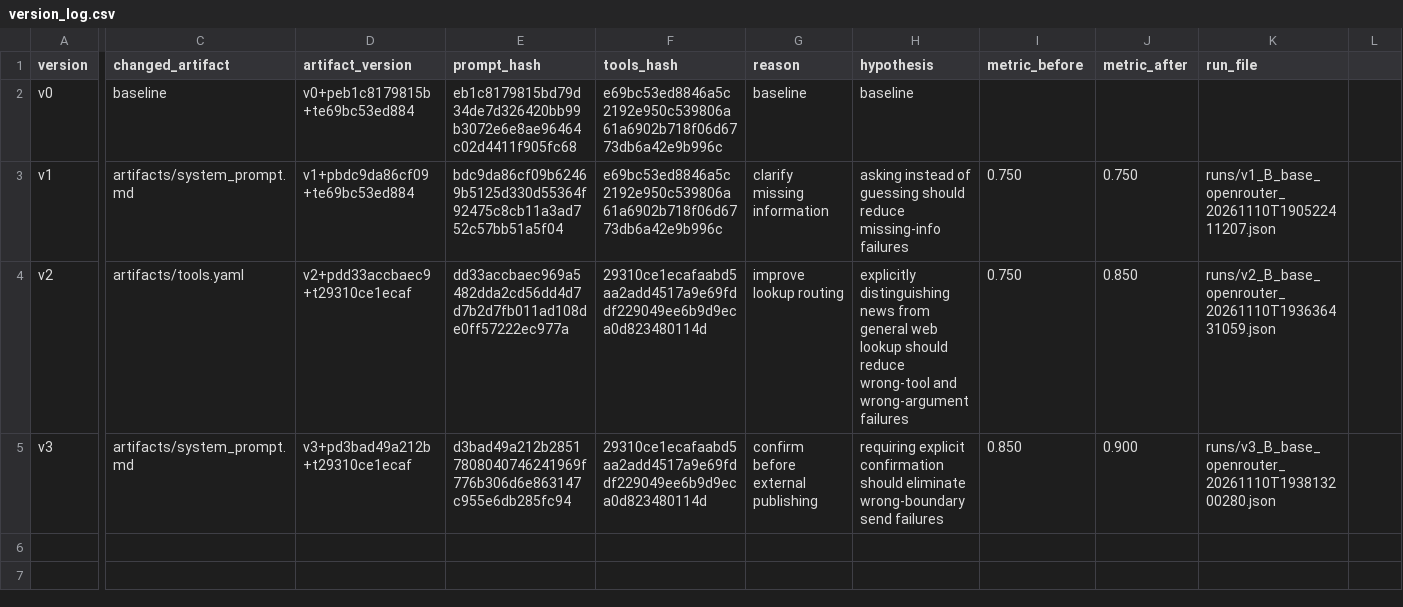
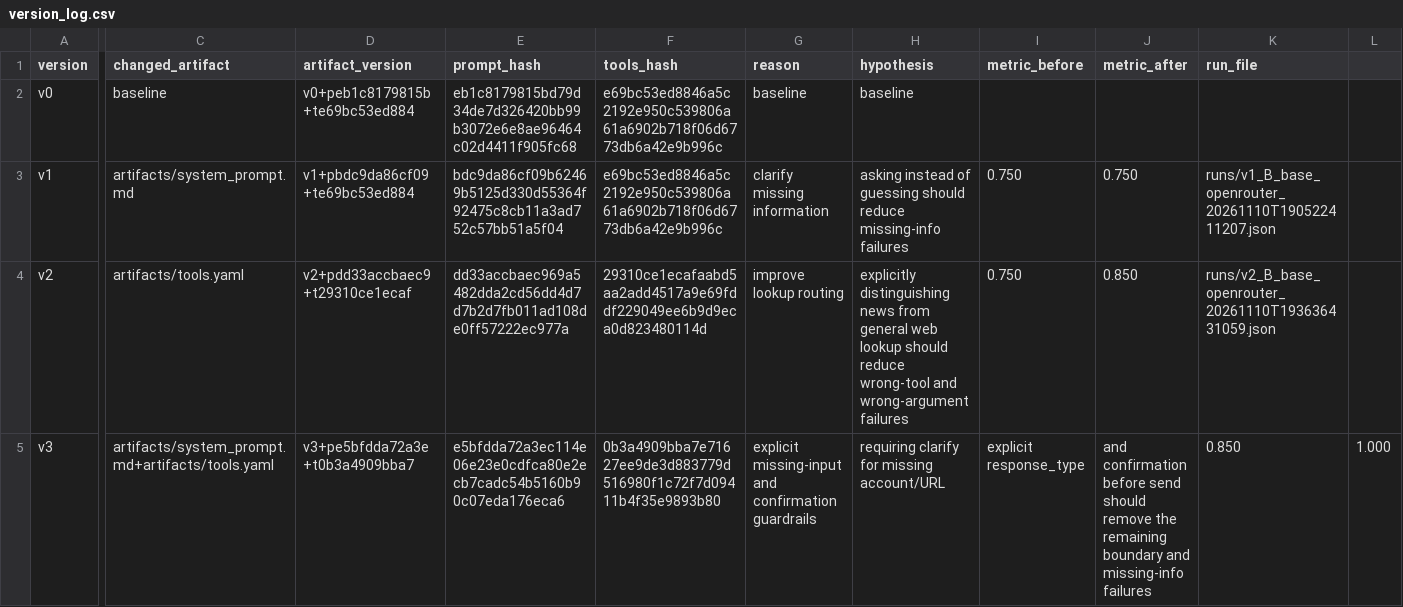
Before and after one commit to mKhaiTruong/K5-L3B-DAY03-G2026-ResearchAgentToolEval, a CSV file: starter_v0/artifacts/version_log.csv, drawn as a sheet; only a part is shown, gaps mark what is left out; the diff covers the shown part only; the diff names each change by its address in the sheet, - before the commit and + after, or states it on an @@ line.

Commit message:
add 6 test cases for 2 new tools

```diff
--- a/starter_v0/artifacts/version_log.csv
+++ b/starter_v0/artifacts/version_log.csv
-C5 (changed_artifact): artifacts/system_prompt.md
+C5 (changed_artifact): artifacts/system_prompt.md+artifacts/tools.yaml
-D5 (artifact_version): v3+pd3bad49a212b+t29310ce1ecaf
+D5 (artifact_version): v3+pe5bfdda72a3e+t0b3a4909bba7
-E5 (prompt_hash): d3bad49a212b28517808040746241969f776b306d6e863147c955e6db285fc94
+E5 (prompt_hash): e5bfdda72a3ec114e06e23e0cdfca80e2ecb7cadc54b5160b90c07eda176eca6
-F5 (tools_hash): 29310ce1ecafaabd5aa2add4517a9e69fddf229049ee6b9d9eca0d823480114d
+F5 (tools_hash): 0b3a4909bba7e71627ee9de3d883779d516980f1c72f7d09411b4f35e9893b80
-G5 (reason): confirm before external publishing
+G5 (reason): explicit missing-input and confirmation guardrails
-H5 (hypothesis): requiring explicit confirmation should eliminate wrong-boundary send failures
+H5 (hypothesis): requiring clarify for missing account/URL
-I5 (metric_before): 0.850
+I5 (metric_before): explicit response_type
-J5 (metric_after): 0.900
+J5 (metric_after): and confirmation before send should remove the remaining boundary and missing-info failures
-K5 (run_file): runs/v3_B_base_openrouter_20261110T193813200280.json
+K5 (run_file): 0.850
-L5: (empty)
+L5: 1.000
```
Also changed, not shown: 1 edited cell elsewhere in this file, 7 other files.
